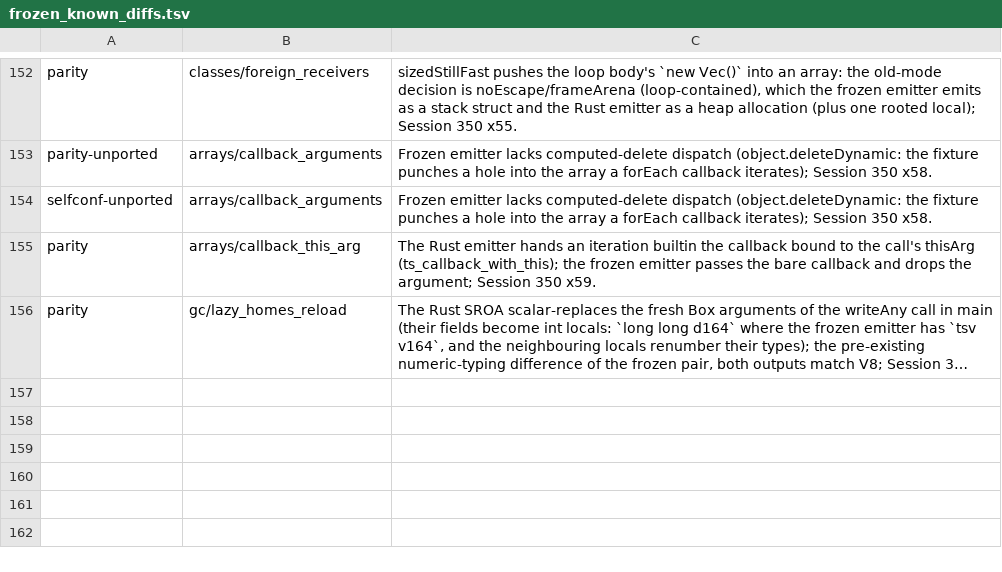
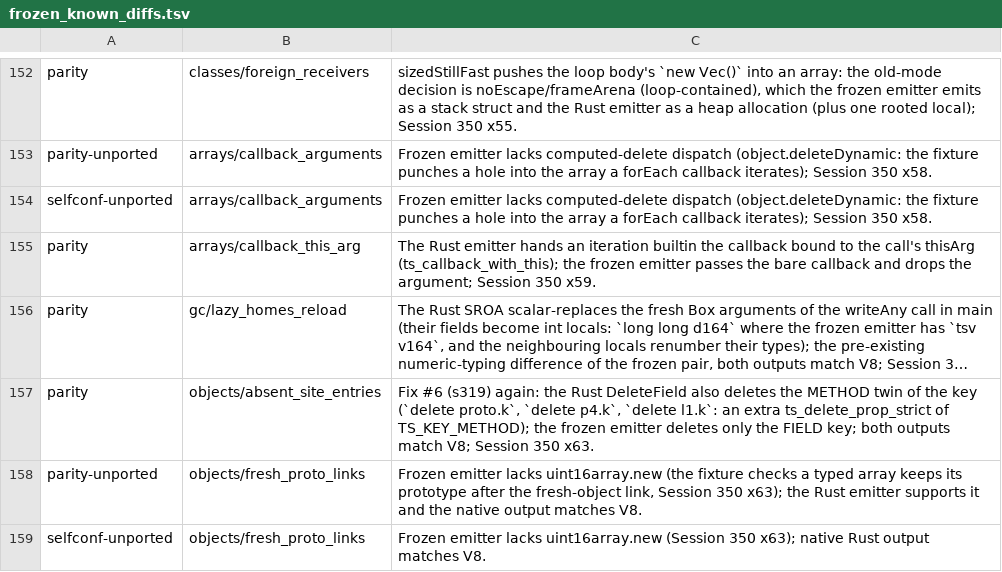
Before and after one commit to kazhiramatsu/garnet, a TSV file: scripts/frozen_known_diffs.tsv, drawn as a sheet; only a part is shown, gaps mark what is left out; long unchanged cells end in …; the diff names each change by its address in the sheet, - before the commit and + after, or states it on an @@ line.

Commit message:
Fresh objects' prototypes: no cache epoch move
Every Map / Set iterator and generator object (also array iterators, a
typed array, the abort and headers host objects) was allocated plain and
then relinked with ts_set_proto, and each relink moved the epoch shared by
the addition caches and the absent-property table: 197k times per compile
of the compiler, emptying every one of those caches each time (since x26).
A fresh object's prototype is now linked without moving any epoch
(obj_link_fresh_proto): it is nobody's prototype yet, and the caches key
their receivers by shape and prototype. Per compile: epoch moves 200k ->
3.2k, slow additions 1.45M -> 0.30M, absent walks 856k -> 9k, out-of-line
reads 4.72M -> 2.01M.

Found by building inline per-site absent entries first: links_objects
468 -> 403 ms, but neutral on the compiler once the churn was gone and
6.6 MB of code, so not adopted (notes in docs/negative_cache_design.md).
New fixtures objects/absent_site_entries (single-site invalidations of the
absent entries, also under GC stress) and objects/fresh_proto_links. Also
the design doc of the next slice (proxies on a prototype chain).

Verified: unit PASS; emitc parity identical=353 KNOWN=114 DIFF=0
(DeleteField twin and unported uint16array.new of the frozen pair);
bundler 42/42; selfconf PASS (451 + 17 known); GC stress PASSED; inline
policy PASS; conformance 471/471; tsc native A/B against x62 about -1.7%
(4.347 vs 4.424 s and 4.323 vs 4.397 s, all six pairs), outputs and
diagnostics identical to Node.

```diff
--- a/scripts/frozen_known_diffs.tsv
+++ b/scripts/frozen_known_diffs.tsv
+row 157: parity | objects/absent_site_entries | Fix #6 (s319) again: the Rust DeleteField also deletes the METHOD twin of the key (`delete proto.k`, `delete p4.k`, `delete l1.k`: an extra ts_delete_prop_strict of TS_KEY_METHOD); the frozen emitter deletes only the FIELD key; both outputs match V8; Session 350 x63.
+row 158: parity-unported | objects/fresh_proto_links | Frozen emitter lacks uint16array.new (the fixture checks a typed array keeps its prototype after the fresh-object link, Session 350 x63); the Rust emitter supports it and the native output matches V8.
+row 159: selfconf-unported | objects/fresh_proto_links | Frozen emitter lacks uint16array.new (Session 350 x63); native Rust output matches V8.
```
Also changed, not shown: 8 other files.
